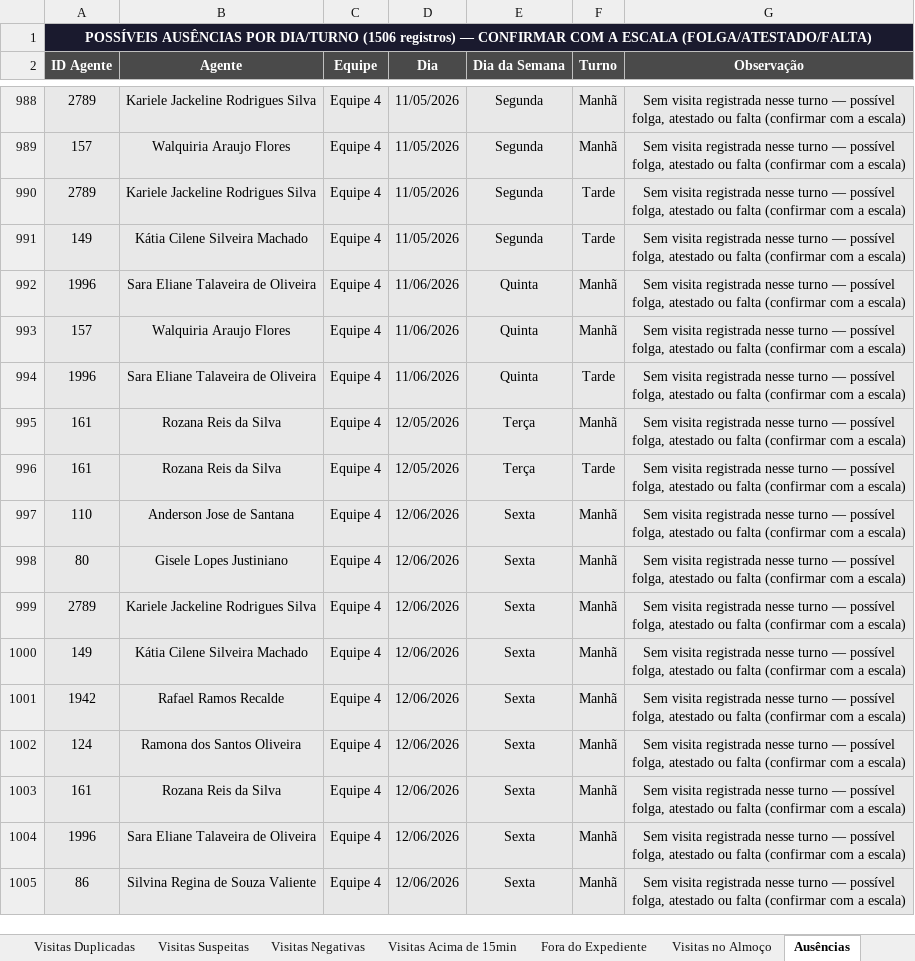
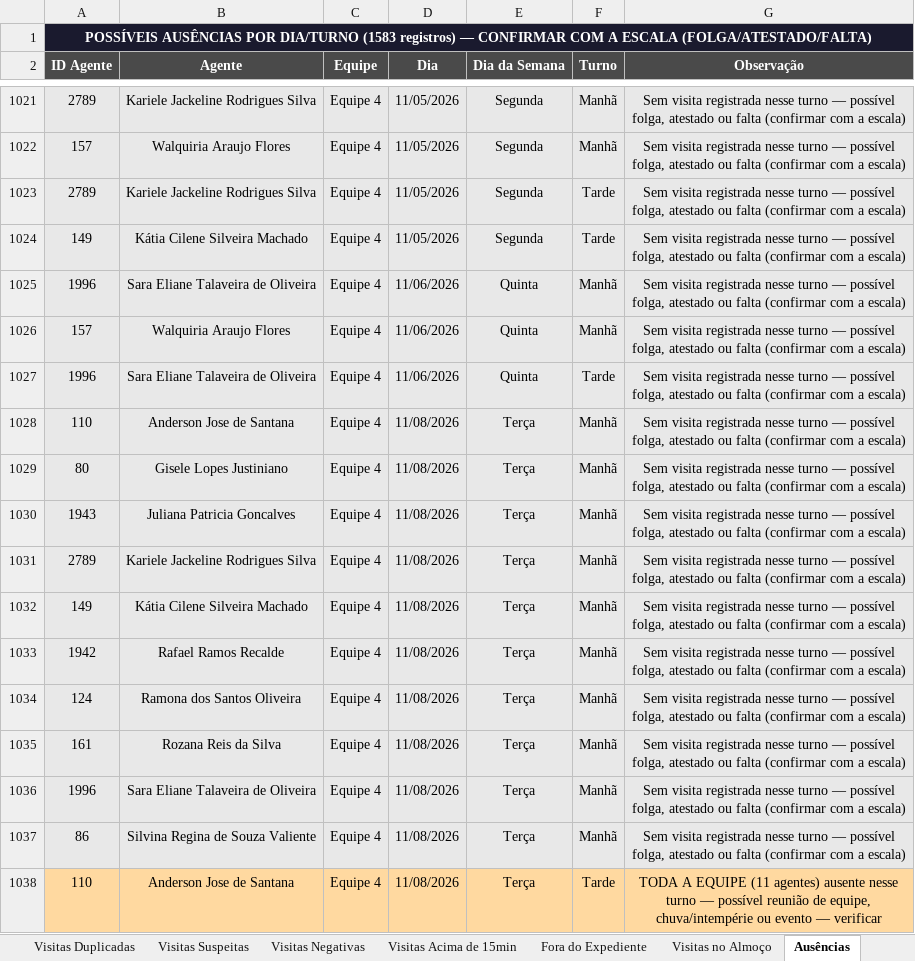
Before and after one commit to LucsDevPro/Sentinela, an Excel workbook: data/Analise_Consolidada.xlsx, sheet Ausências, drawn as a sheet; only a part is shown, gaps mark what is left out; the shorter side is filled out with more unchanged rows; values as stored, in another font and other column widths than the file's, no borders; the diff covers the shown part only; the diff names each change by its address in the sheet, - before the commit and + after, or states it on an @@ line.

```diff
--- a/data/Analise_Consolidada.xlsx (sheet Ausências)
+++ b/data/Analise_Consolidada.xlsx (sheet Ausências)
-A1 (ID Agente): …POR DIA/TURNO (1506 registros) —…
+A1 (ID Agente): …POR DIA/TURNO (1583 registros) —…
+row 1028: 110 | Anderson Jose de Santana | Equipe 4 | 11/08/2026 | Terça | Manhã | Sem visita registrada nesse turno — possível folga, atestado ou falta (confirmar com a escala)
+row 1029: 80 | Gisele Lopes Justiniano | Equipe 4 | 11/08/2026 | Terça | Manhã | Sem visita registrada nesse turno — possível folga, atestado ou falta (confirmar com a escala)
+row 1030: 1943 | Juliana Patricia Goncalves | Equipe 4 | 11/08/2026 | Terça | Manhã | Sem visita registrada nesse turno — possível folga, atestado ou falta (confirmar com a escala)
+row 1031: 2789 | Kariele Jackeline Rodrigues Silva | Equipe 4 | 11/08/2026 | Terça | Manhã | Sem visita registrada nesse turno — possível folga, atestado ou falta (confirmar com a escala)
+row 1032: 149 | Kátia Cilene Silveira Machado | Equipe 4 | 11/08/2026 | Terça | Manhã | Sem visita registrada nesse turno — possível folga, atestado ou falta (confirmar com a escala)
+row 1033: 1942 | Rafael Ramos Recalde | Equipe 4 | 11/08/2026 | Terça | Manhã | Sem visita registrada nesse turno — possível folga, atestado ou falta (confirmar com a escala)
+row 1034: 124 | Ramona dos Santos Oliveira | Equipe 4 | 11/08/2026 | Terça | Manhã | Sem visita registrada nesse turno — possível folga, atestado ou falta (confirmar com a escala)
+row 1035: 161 | Rozana Reis da Silva | Equipe 4 | 11/08/2026 | Terça | Manhã | Sem visita registrada nesse turno — possível folga, atestado ou falta (confirmar com a escala)
+row 1036: 1996 | Sara Eliane Talaveira de Oliveira | Equipe 4 | 11/08/2026 | Terça | Manhã | Sem visita registrada nesse turno — possível folga, atestado ou falta (confirmar com a escala)
+row 1037: 86 | Silvina Regina de Souza Valiente | Equipe 4 | 11/08/2026 | Terça | Manhã | Sem visita registrada nesse turno — possível folga, atestado ou falta (confirmar com a escala)
+row 1038: 110 | Anderson Jose de Santana | Equipe 4 | 11/08/2026 | Terça | Tarde | TODA A EQUIPE (11 agentes) ausente nesse turno — possível reunião de equipe, chuva/intempérie ou evento — verificar
```
Also changed, not shown: 68 added rows and 2 removed rows elsewhere in this sheet, sheet Cronograma, sheet Ranking, sheet Resumo Semanal, sheet Visitas Acima de 15min, sheet Resumo Geral, sheet Recusados e Pendências, 3 more sheets, data/historico/semana_319.xlsx, data/historico/semanas_305-308.xlsx, 16 other files.
